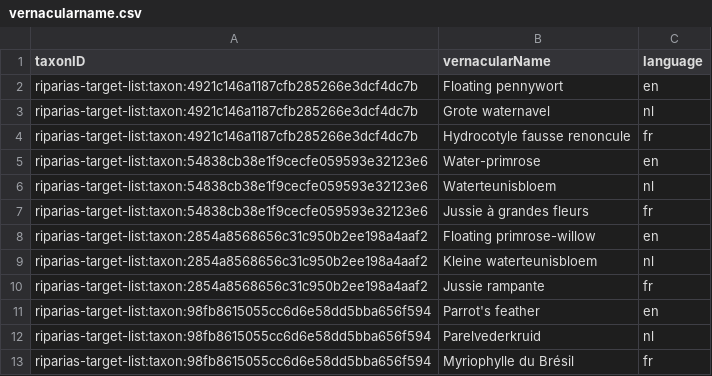
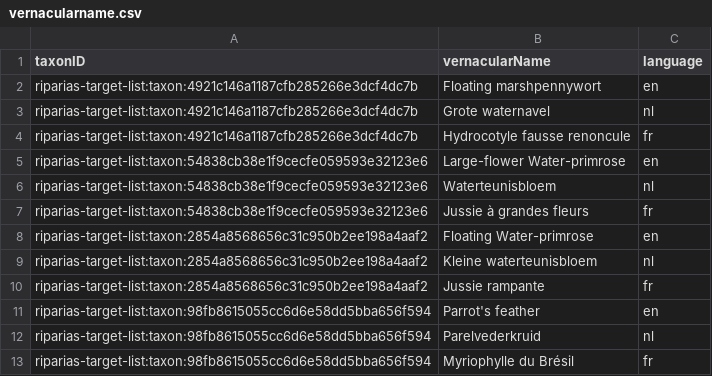
Before and after one commit to riparias/riparias-target-list, a CSV file: data/processed/vernacularname.csv, drawn as a sheet; only a part is shown; the diff covers the shown part only.

```diff
--- a/data/processed/vernacularname.csv
+++ b/data/processed/vernacularname.csv
@@ -1,9 +1,9 @@
 taxonID,vernacularName,language
-riparias-target-list:taxon:4921c146a1187cfb285266e3dcf4dc7b,Floating pennywort,en
+riparias-target-list:taxon:4921c146a1187cfb285266e3dcf4dc7b,Floating marshpennywort,en
 riparias-target-list:taxon:4921c146a1187cfb285266e3dcf4dc7b,Grote waternavel,nl
 riparias-target-list:taxon:4921c146a1187cfb285266e3dcf4dc7b,Hydrocotyle fausse renoncule,fr
-riparias-target-list:taxon:54838cb38e1f9cecfe059593e32123e6,Water-primrose,en
+riparias-target-list:taxon:54838cb38e1f9cecfe059593e32123e6,Large-flower Water-primrose,en
 riparias-target-list:taxon:54838cb38e1f9cecfe059593e32123e6,Waterteunisbloem,nl
 riparias-target-list:taxon:54838cb38e1f9cecfe059593e32123e6,Jussie à grandes fleurs,fr
-riparias-target-list:taxon:2854a8568656c31c950b2ee198a4aaf2,Floating primrose-willow,en
+riparias-target-list:taxon:2854a8568656c31c950b2ee198a4aaf2,Floating Water-primrose,en
 riparias-target-list:taxon:2854a8568656c31c950b2ee198a4aaf2,Kleine waterteunisbloem,nl
```
Also changed, not shown: 9 added rows, 1 removed row and 13 edited cells elsewhere in this file, 1 other file.
